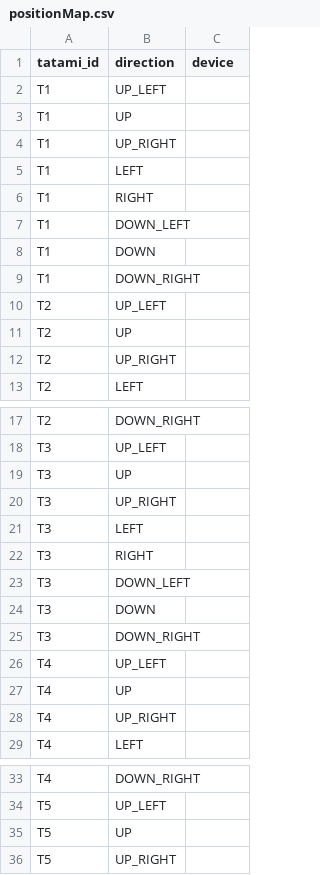
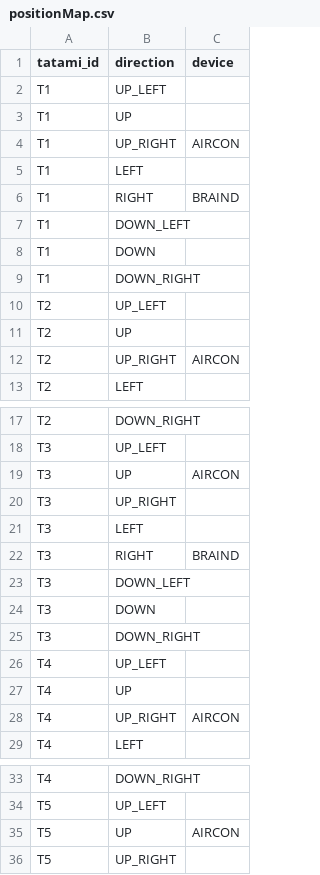
Before and after one commit to Konoa-1025/HandGestureHomeControl, a CSV file: Data/homeAppliances/positionMap.csv, drawn as a sheet; only a part is shown, gaps mark what is left out; the diff covers the shown part only.

```diff
--- a/Data/homeAppliances/positionMap.csv
+++ b/Data/homeAppliances/positionMap.csv
@@ -3,5 +3,5 @@ T1,UP_LEFT,
 T1,UP,
-T1,UP_RIGHT,
+T1,UP_RIGHT,AIRCON
 T1,LEFT,
-T1,RIGHT,
+T1,RIGHT,BRAIND
 T1,DOWN_LEFT,
@@ -11,3 +11,3 @@ T2,UP_LEFT,
 T2,UP,
-T2,UP_RIGHT,
+T2,UP_RIGHT,AIRCON
 T2,LEFT,
@@ -18,6 +18,6 @@ T2,DOWN_RIGHT,
 T3,UP_LEFT,
-T3,UP,
+T3,UP,AIRCON
 T3,UP_RIGHT,
 T3,LEFT,
-T3,RIGHT,
+T3,RIGHT,BRAIND
 T3,DOWN_LEFT,
@@ -27,3 +27,3 @@ T4,UP_LEFT,
 T4,UP,
-T4,UP_RIGHT,
+T4,UP_RIGHT,AIRCON
 T4,LEFT,
@@ -34,3 +34,3 @@ T4,DOWN_RIGHT,
 T5,UP_LEFT,
-T5,UP,
+T5,UP,AIRCON
 T5,UP_RIGHT,
```
Also changed, not shown: 2 edited cells elsewhere in this file, 17 other files.
